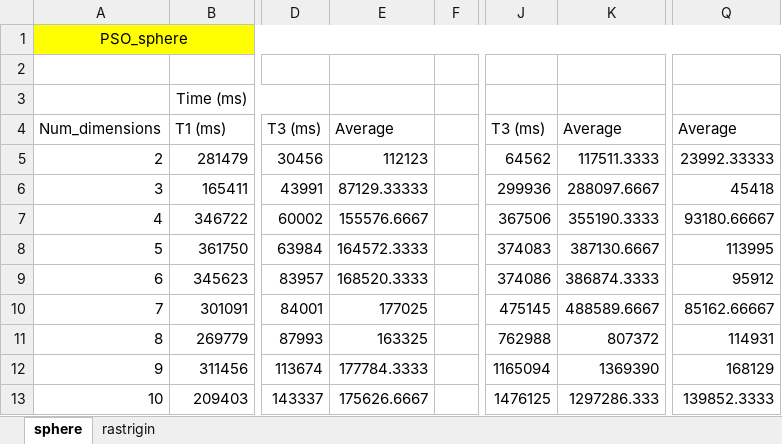
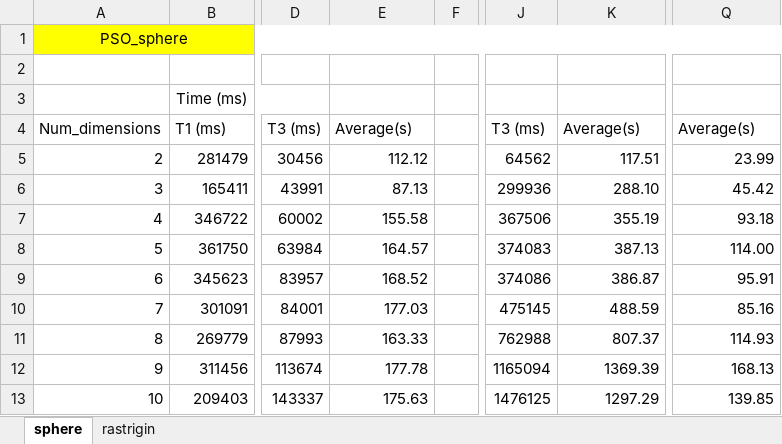
Before and after one commit to ayazhassan-courses/project-pyteam, an Excel workbook: Documentation/Graphs.xlsx, sheet sphere, drawn as a sheet; only a part is shown, gaps mark what is left out; values as stored, in another font and other column widths than the file's, no borders; charts and pictures not drawn; the diff covers the shown part only; the diff names each change by its address in the sheet, - before the commit and + after, or states it on an @@ line.

Commit message:
Changes in graphs and comment added in code

```diff
--- a/Documentation/Graphs.xlsx (sheet sphere)
+++ b/Documentation/Graphs.xlsx (sheet sphere)
-E4: Average
+E4: Average(s)
-K4: Average
+K4: Average(s)
-Q4: Average
+Q4: Average(s)
-E5: 112123
+E5: 112.12
-K5: 117511.3333
+K5: 117.51
-Q5: 23992.33333
+Q5: 23.99
-E6: 87129.33333
+E6: 87.13
-K6: 288097.6667
+K6: 288.10
-Q6: 45418
+Q6: 45.42
-E7: 155576.6667
+E7: 155.58
-K7: 355190.3333
+K7: 355.19
-Q7: 93180.66667
+Q7: 93.18
-E8: 164572.3333
+E8: 164.57
-K8: 387130.6667
+K8: 387.13
-Q8: 113995
+Q8: 114.00
-E9: 168520.3333
+E9: 168.52
-K9: 386874.3333
+K9: 386.87
-Q9: 95912
+Q9: 95.91
-E10: 177025
+E10: 177.03
-K10: 488589.6667
+K10: 488.59
-Q10: 85162.66667
+Q10: 85.16
-E11: 163325
+E11: 163.33
-K11: 807372
+K11: 807.37
-Q11: 114931
+Q11: 114.93
-E12: 177784.3333
+E12: 177.78
-K12: 1369390
+K12: 1369.39
-Q12: 168129
+Q12: 168.13
-E13: 175626.6667
+E13: 175.63
-K13: 1297286.333
+K13: 1297.29
-Q13: 139852.3333
+Q13: 139.85
```
Also changed, not shown: 36 edited cells elsewhere in this sheet, sheet rastrigin, charts or pictures, 4 other files.
